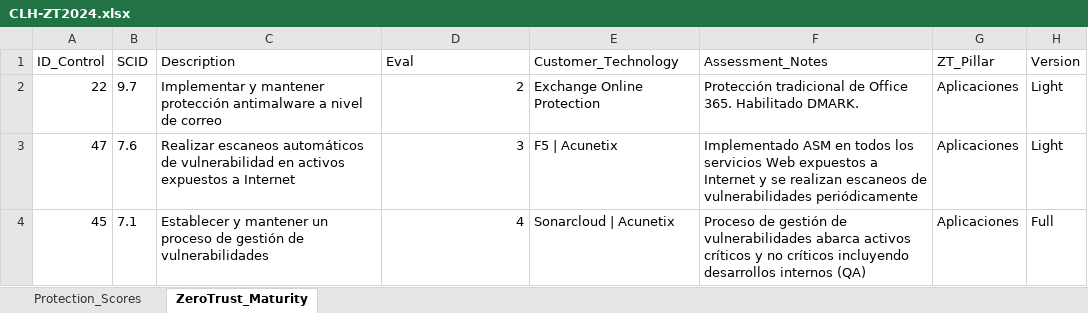
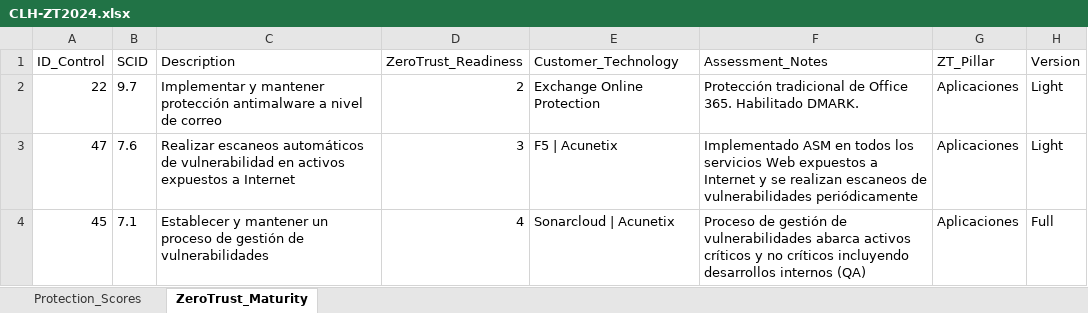
Before and after one commit to Percevals/Laberit-intelligence, an Excel workbook: assessments/immunity-migration/CLH-ZT2024.xlsx, sheet ZeroTrust_Maturity, drawn as a sheet; only a part is shown; values as stored, in another font and other column widths than the file's, no borders; table styles not drawn; the diff names each change by its address in the sheet, - before the commit and + after, or states it on an @@ line.

```diff
--- a/assessments/immunity-migration/CLH-ZT2024.xlsx (sheet ZeroTrust_Maturity)
+++ b/assessments/immunity-migration/CLH-ZT2024.xlsx (sheet ZeroTrust_Maturity)
-D1: Eval
+D1: ZeroTrust_Readiness
```
Also changed, not shown: sheet Protection_Scores, 1 other file.
